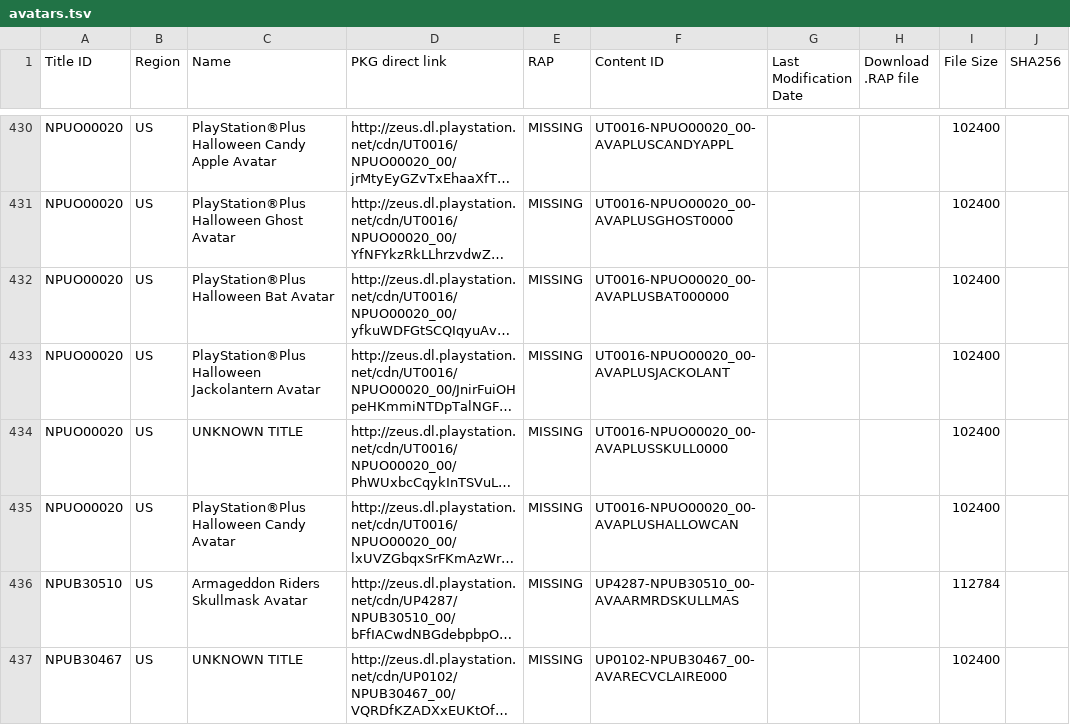
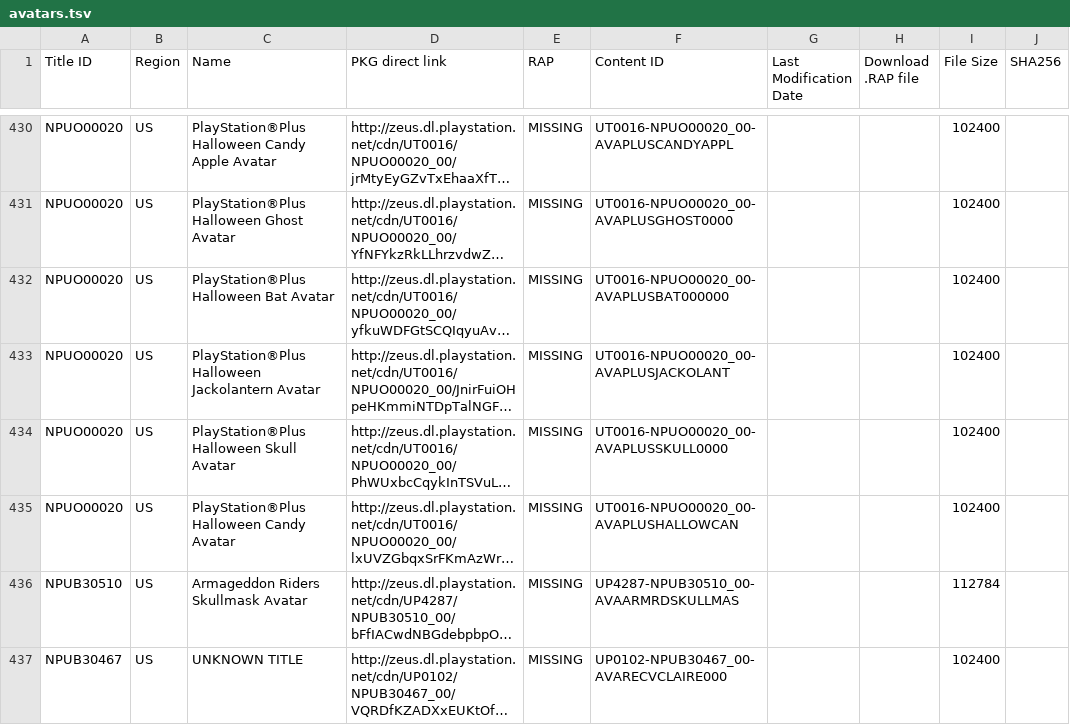
Before and after one commit to PS3-Pro/PSN-Content, a TSV file: resources/database/content/official/pending/avatars.tsv, drawn as a sheet; only a part is shown, gaps mark what is left out; long unchanged cells end in …; the diff names each change by its address in the sheet, - before the commit and + after, or states it on an @@ line.

```diff
--- a/resources/database/content/official/pending/avatars.tsv
+++ b/resources/database/content/official/pending/avatars.tsv
-C434 (Name): UNKNOWN TITLE
+C434 (Name): PlayStation®Plus Halloween Skull Avatar
```
Also changed, not shown: resources/database/content/latest/latest_dlcs.tsv, resources/database/content/latest/latest_games.tsv, 3 other files.
